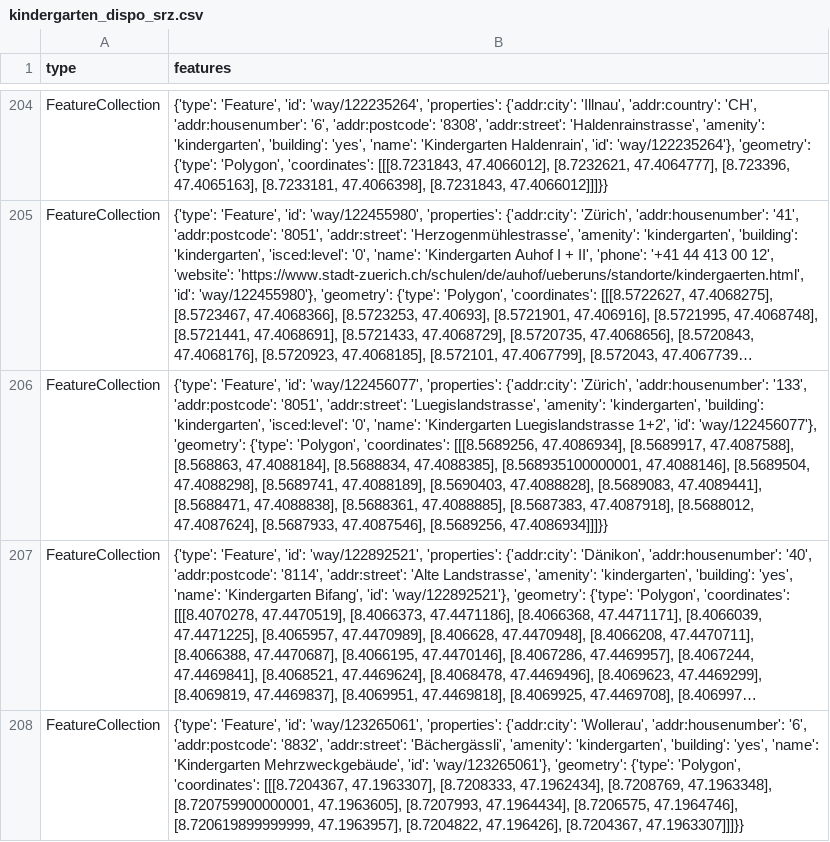
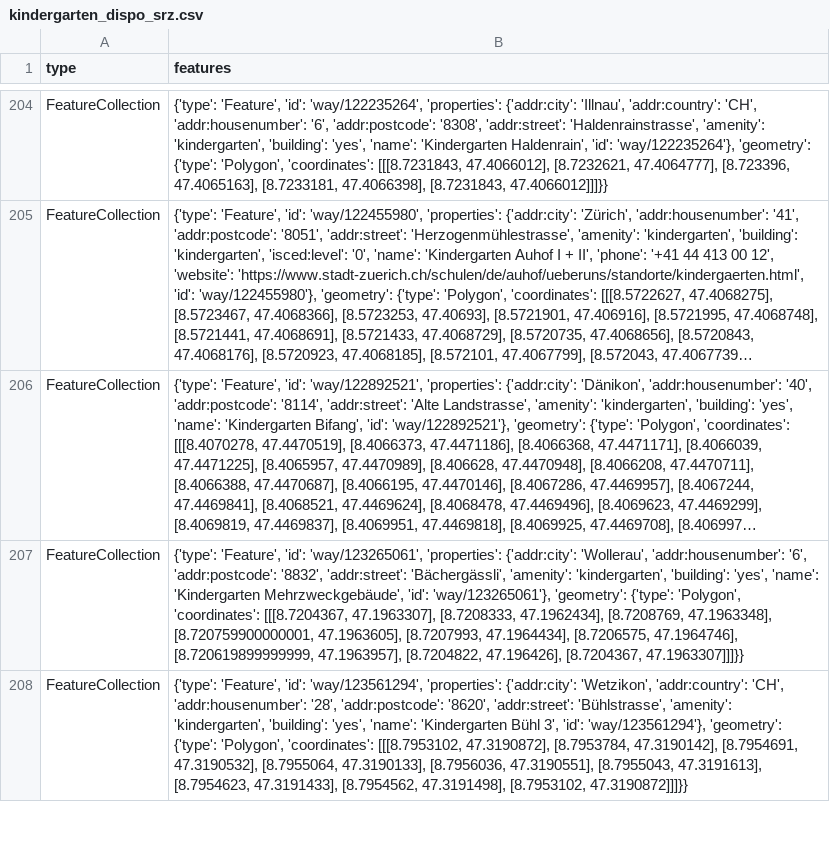
Before and after one commit to chnuessli/elz-data, a CSV file: data/csv/kindergarten/kindergarten_dispo_srz.csv, drawn as a sheet; only a part is shown, gaps mark what is left out; the shorter side is filled out with more unchanged rows; long unchanged cells end in …; the diff covers the shown part only; the diff names each change by its address in the sheet, - before the commit and + after, or states it on an @@ line.

```diff
--- a/data/csv/kindergarten/kindergarten_dispo_srz.csv
+++ b/data/csv/kindergarten/kindergarten_dispo_srz.csv
-row 206: FeatureCollection | {'type': 'Feature', 'id': 'way/122456077', 'properties': {'addr:city': 'Zürich', 'addr:housenumber': '133', 'addr:postcode': '8051', 'addr:street': 'Luegislandstrasse', 'amenity': 'kindergarten', 'building': 'kindergarten', 'isced:level': '0', 'name': 'Kindergarten Luegislandstrasse 1+2', 'id': 'way/122456077'}, 'geometry': {'type': 'Polygon', 'coordinates': [[[8.5689256, 47.4086934], [8.5689917, 47.4087588], [8.568863, 47.4088184], [8.5688834, 47.4088385], [8.568935100000001, 47.4088146], [8.5689504, 47.4088298], [8.5689741, 47.4088189], [8.5690403, 47.4088828], [8.5689083, 47.4089441], [8.5688471, 47.4088838], [8.5688361, 47.4088885], [8.5687383, 47.4087918], [8.5688012, 47.4087624], [8.5687933, 47.4087546], [8.5689256, 47.4086934]]]}}
```
Also changed, not shown: 2 edited cells elsewhere in this file, data/csv/facilities/hospital/hospital_dispo_srz.csv, data/csv/facilities/hospital/hospital_kt_sz.csv, 14 other files.
